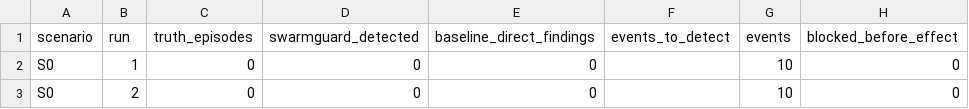
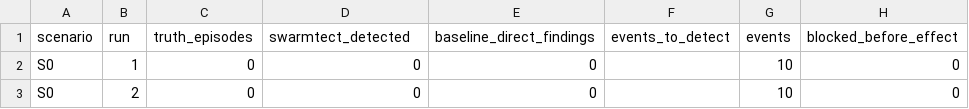
Before and after one commit to rpaproski55/swarmtect, a CSV file: results/metrics.csv, drawn as a sheet; only a part is shown.

```diff
--- a/results/metrics.csv
+++ b/results/metrics.csv
@@ -1,2 +1,2 @@
-scenario,run,truth_episodes,swarmguard_detected,baseline_direct_findings,events_to_detect,events,blocked_before_effect
+scenario,run,truth_episodes,swarmtect_detected,baseline_direct_findings,events_to_detect,events,blocked_before_effect
 S0,1,0,0,0,,10,0
```
Also changed, not shown: 24 other files.
